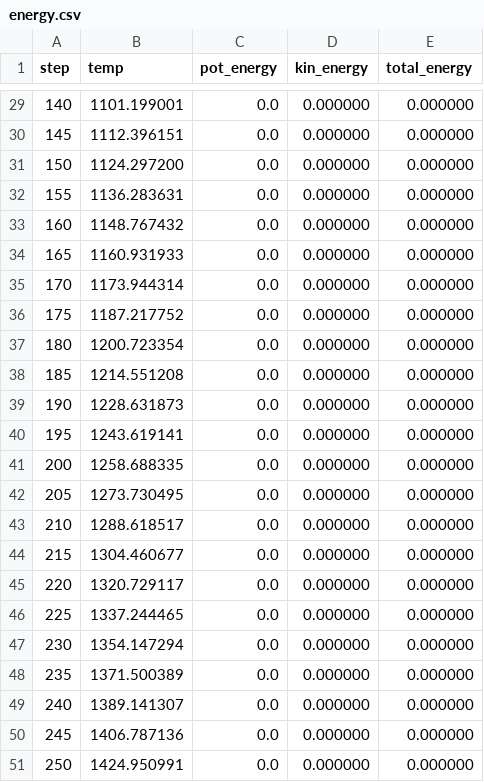
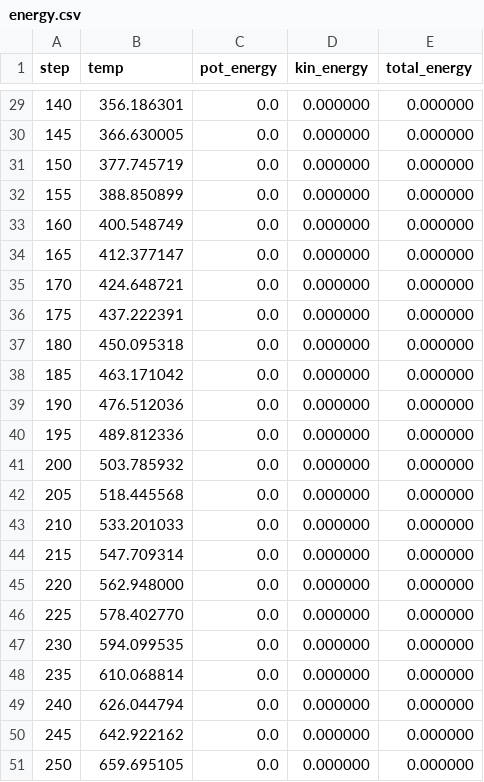
Before and after one commit to LeoM965/MolecularDynamics, a CSV file: MolecularDynamics/output/energy.csv, drawn as a sheet; only a part is shown, gaps mark what is left out; the diff covers the shown part only.

```diff
--- a/MolecularDynamics/output/energy.csv
+++ b/MolecularDynamics/output/energy.csv
@@ -29,23 +29,23 @@ step,temp,pot_energy,kin_energy,total_energy
-140,1101.199001,0.0,0.000000,0.000000
-145,1112.396151,0.0,0.000000,0.000000
-150,1124.297200,0.0,0.000000,0.000000
-155,1136.283631,0.0,0.000000,0.000000
-160,1148.767432,0.0,0.000000,0.000000
-165,1160.931933,0.0,0.000000,0.000000
-170,1173.944314,0.0,0.000000,0.000000
-175,1187.217752,0.0,0.000000,0.000000
-180,1200.723354,0.0,0.000000,0.000000
-185,1214.551208,0.0,0.000000,0.000000
-190,1228.631873,0.0,0.000000,0.000000
-195,1243.619141,0.0,0.000000,0.000000
-200,1258.688335,0.0,0.000000,0.000000
-205,1273.730495,0.0,0.000000,0.000000
-210,1288.618517,0.0,0.000000,0.000000
-215,1304.460677,0.0,0.000000,0.000000
-220,1320.729117,0.0,0.000000,0.000000
-225,1337.244465,0.0,0.000000,0.000000
-230,1354.147294,0.0,0.000000,0.000000
-235,1371.500389,0.0,0.000000,0.000000
-240,1389.141307,0.0,0.000000,0.000000
-245,1406.787136,0.0,0.000000,0.000000
-250,1424.950991,0.0,0.000000,0.000000
+140,356.186301,0.0,0.000000,0.000000
+145,366.630005,0.0,0.000000,0.000000
+150,377.745719,0.0,0.000000,0.000000
+155,388.850899,0.0,0.000000,0.000000
+160,400.548749,0.0,0.000000,0.000000
+165,412.377147,0.0,0.000000,0.000000
+170,424.648721,0.0,0.000000,0.000000
+175,437.222391,0.0,0.000000,0.000000
+180,450.095318,0.0,0.000000,0.000000
+185,463.171042,0.0,0.000000,0.000000
+190,476.512036,0.0,0.000000,0.000000
+195,489.812336,0.0,0.000000,0.000000
+200,503.785932,0.0,0.000000,0.000000
+205,518.445568,0.0,0.000000,0.000000
+210,533.201033,0.0,0.000000,0.000000
+215,547.709314,0.0,0.000000,0.000000
+220,562.948000,0.0,0.000000,0.000000
+225,578.402770,0.0,0.000000,0.000000
+230,594.099535,0.0,0.000000,0.000000
+235,610.068814,0.0,0.000000,0.000000
+240,626.044794,0.0,0.000000,0.000000
+245,642.922162,0.0,0.000000,0.000000
+250,659.695105,0.0,0.000000,0.000000
```
Also changed, not shown: 27 edited cells elsewhere in this file, MolecularDynamics/output/trajectory.csv, 53 other files.
